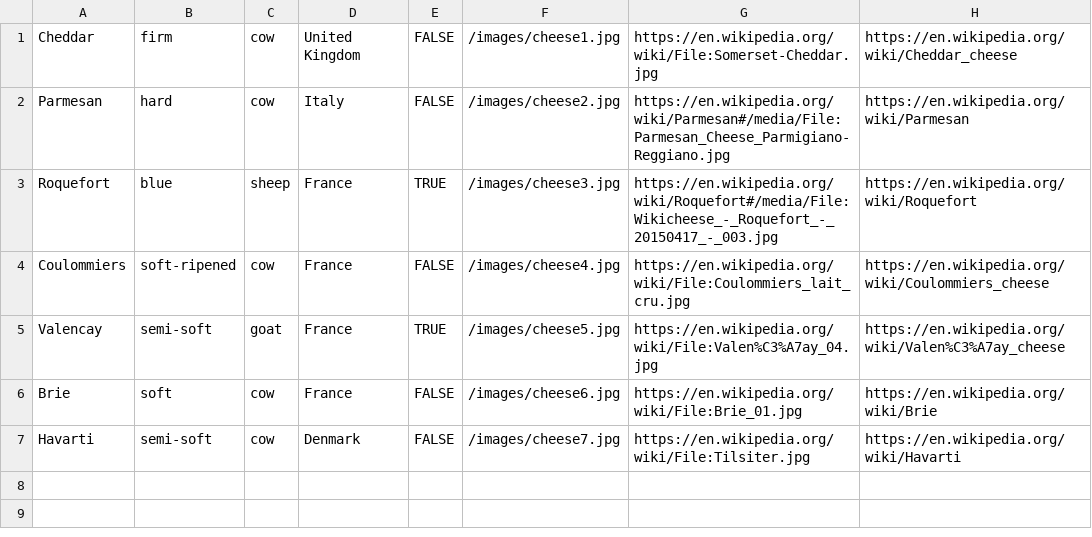
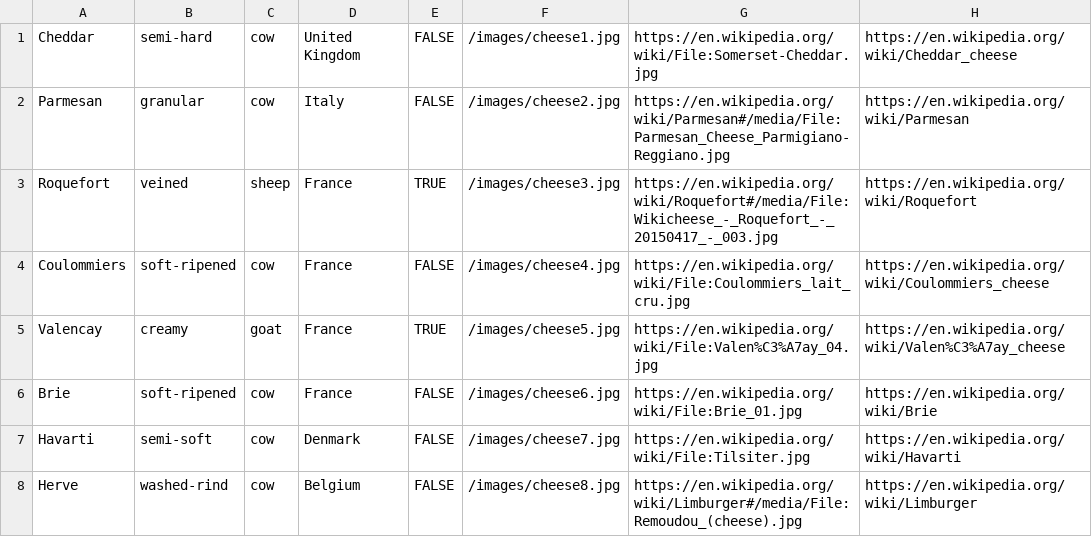
Before and after one commit to MichaelGKing/Curdle-Wordle-Clone-, a CSV file: puzzles.csv, drawn as a sheet.

Commit message:
Added cheese.

```diff
--- a/puzzles.csv
+++ b/puzzles.csv
@@ -1,7 +1,8 @@
-Cheddar,firm,cow,United Kingdom,FALSE,/images/cheese1.jpg,https://en.wikipedia.org/wiki/File:Somerset-Cheddar.jpg,https://en.wikipedia.org/wiki/Cheddar_cheese
-Parmesan,hard,cow,Italy,FALSE,/images/cheese2.jpg,https://en.wikipedia.org/wiki/Parmesan#/media/File:Parmesan_Cheese_Parmigiano-Reggiano.jpg,https://en.wikipedia.org/wiki/Parmesan
-Roquefort,blue,sheep,France,TRUE,/images/cheese3.jpg,https://en.wikipedia.org/wiki/Roquefort#/media/File:Wikicheese_-_Roquefort_-_20150417_-_003.jpg,https://en.wikipedia.org/wiki/Roquefort
+Cheddar,semi-hard,cow,United Kingdom,FALSE,/images/cheese1.jpg,https://en.wikipedia.org/wiki/File:Somerset-Cheddar.jpg,https://en.wikipedia.org/wiki/Cheddar_cheese
+Parmesan,granular,cow,Italy,FALSE,/images/cheese2.jpg,https://en.wikipedia.org/wiki/Parmesan#/media/File:Parmesan_Cheese_Parmigiano-Reggiano.jpg,https://en.wikipedia.org/wiki/Parmesan
+Roquefort,veined,sheep,France,TRUE,/images/cheese3.jpg,https://en.wikipedia.org/wiki/Roquefort#/media/File:Wikicheese_-_Roquefort_-_20150417_-_003.jpg,https://en.wikipedia.org/wiki/Roquefort
 Coulommiers,soft-ripened,cow,France,FALSE,/images/cheese4.jpg,https://en.wikipedia.org/wiki/File:Coulommiers_lait_cru.jpg,https://en.wikipedia.org/wiki/Coulommiers_cheese
-Valencay,semi-soft,goat,France,TRUE,/images/cheese5.jpg,https://en.wikipedia.org/wiki/File:Valen%C3%A7ay_04.jpg,https://en.wikipedia.org/wiki/Valen%C3%A7ay_cheese
-Brie,soft,cow,France,FALSE,/images/cheese6.jpg,https://en.wikipedia.org/wiki/File:Brie_01.jpg,https://en.wikipedia.org/wiki/Brie
+Valencay,creamy,goat,France,TRUE,/images/cheese5.jpg,https://en.wikipedia.org/wiki/File:Valen%C3%A7ay_04.jpg,https://en.wikipedia.org/wiki/Valen%C3%A7ay_cheese
+Brie,soft-ripened,cow,France,FALSE,/images/cheese6.jpg,https://en.wikipedia.org/wiki/File:Brie_01.jpg,https://en.wikipedia.org/wiki/Brie
 Havarti,semi-soft,cow,Denmark,FALSE,/images/cheese7.jpg,https://en.wikipedia.org/wiki/File:Tilsiter.jpg,https://en.wikipedia.org/wiki/Havarti
+Herve,washed-rind,cow,Belgium,FALSE,/images/cheese8.jpg,https://en.wikipedia.org/wiki/Limburger#/media/File:Remoudou_(cheese).jpg,https://en.wikipedia.org/wiki/Limburger
```
Also changed, not shown: 1 other file.
